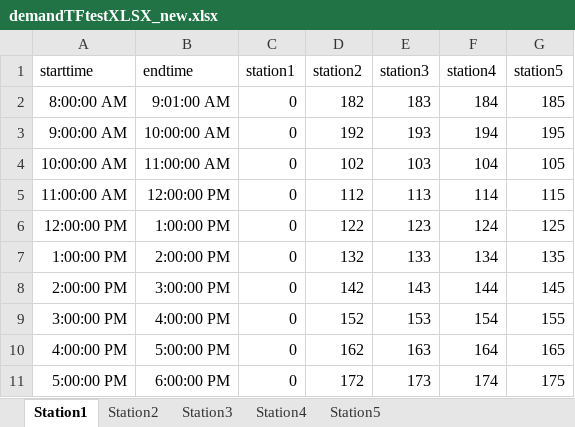
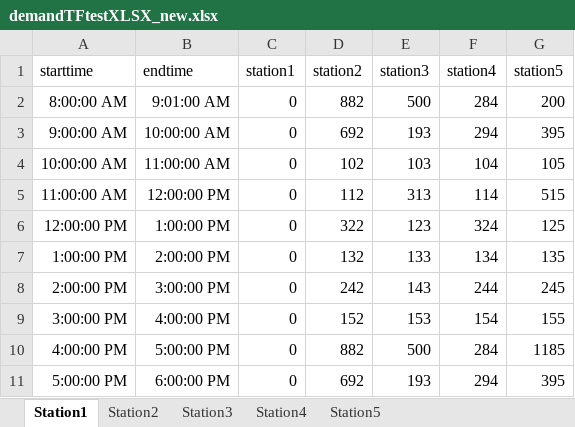
Before and after one commit to atchapcyp/service_plan_form, an Excel workbook: Service_plan_form/demand_format/demandTFtestXLSX_new.xlsx, sheet Station1, drawn as a sheet; values as stored, in another font and other column widths than the file's, no borders; conditional formats not drawn; the diff names each change by its address in the sheet, - before the commit and + after, or states it on an @@ line.

```diff
--- a/Service_plan_form/demand_format/demandTFtestXLSX_new.xlsx (sheet Station1)
+++ b/Service_plan_form/demand_format/demandTFtestXLSX_new.xlsx (sheet Station1)
-D2 (station2): 182
+D2 (station2): 882
-E2 (station3): 183
+E2 (station3): 500
-F2 (station4): 184
+F2 (station4): 284
-G2 (station5): 185
+G2 (station5): 200
-D3 (station2): 192
+D3 (station2): 692
-F3 (station4): 194
+F3 (station4): 294
-G3 (station5): 195
+G3 (station5): 395
-E5 (station3): 113
+E5 (station3): 313
-G5 (station5): 115
+G5 (station5): 515
-D6 (station2): 122
+D6 (station2): 322
-F6 (station4): 124
+F6 (station4): 324
-D8 (station2): 142
+D8 (station2): 242
-F8 (station4): 144
+F8 (station4): 244
-G8 (station5): 145
+G8 (station5): 245
-D10 (station2): 162
+D10 (station2): 882
-E10 (station3): 163
+E10 (station3): 500
-F10 (station4): 164
+F10 (station4): 284
-G10 (station5): 165
+G10 (station5): 1185
-D11 (station2): 172
+D11 (station2): 692
-E11 (station3): 173
+E11 (station3): 193
-F11 (station4): 174
+F11 (station4): 294
-G11 (station5): 175
+G11 (station5): 395
```
Also changed, not shown: sheet Station3, sheet Station4, sheet Station2, 15 other files.
